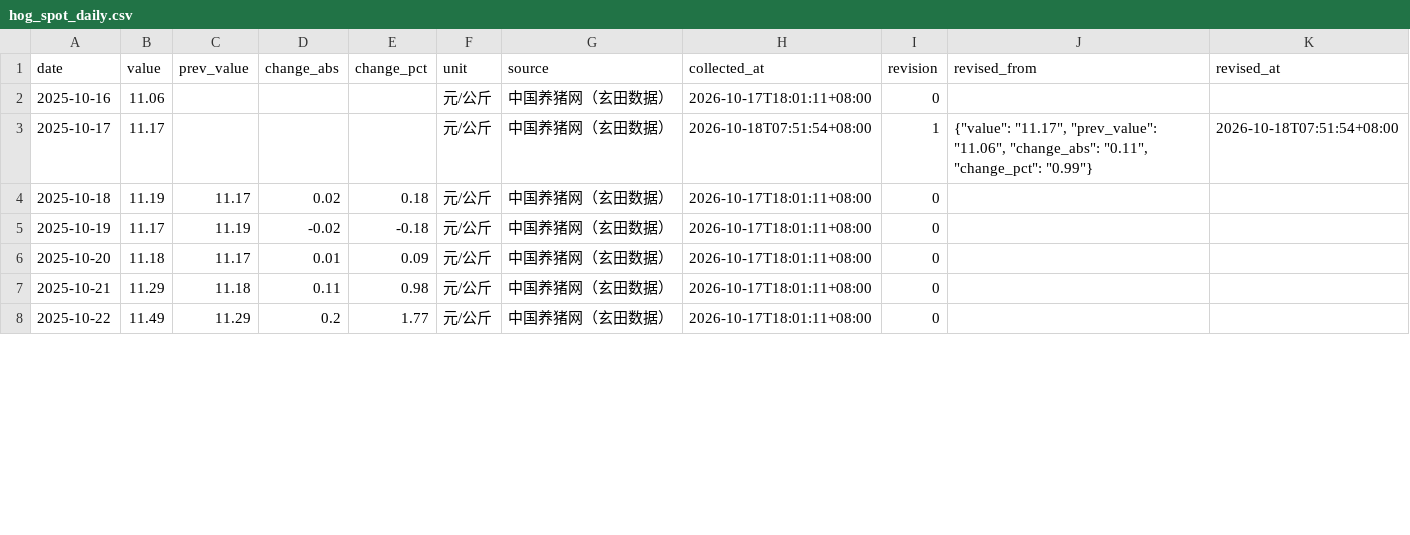
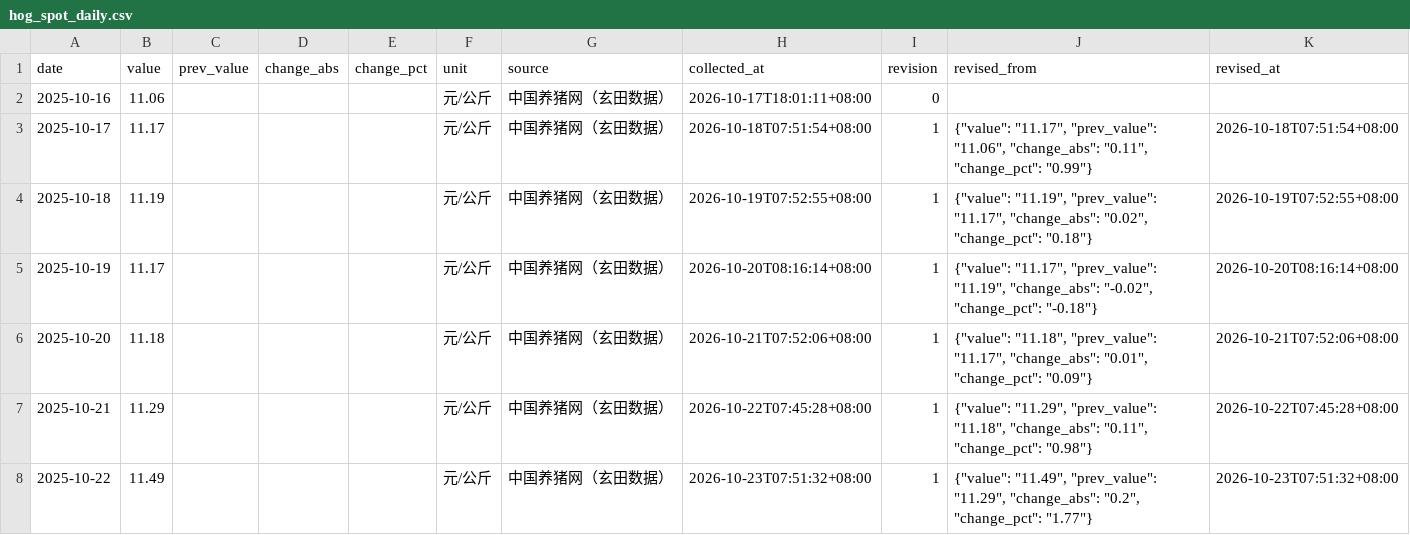
Before and after one commit to dong20000817-cmd/pigboard, a CSV file: data/history/hog_spot_daily.csv, drawn as a sheet; only a part is shown; the diff covers the shown part only.

```diff
--- a/data/history/hog_spot_daily.csv
+++ b/data/history/hog_spot_daily.csv
@@ -3,6 +3,6 @@ date,value,prev_value,change_abs,change_pct,unit,source,collected_at,revision,re
 2025-10-17,11.17,,,,元/公斤,中国养猪网（玄田数据）,2026-10-18T07:51:54+08:00,1,"{""value"": ""11.17"", ""prev_value"": ""11.06"", ""change_abs"": ""0.11"", ""change_pct"": ""0.99""}",2026-10-18T07:51:54+08:00
-2025-10-18,11.19,11.17,0.02,0.18,元/公斤,中国养猪网（玄田数据）,2026-10-17T18:01:11+08:00,0,,
-2025-10-19,11.17,11.19,-0.02,-0.18,元/公斤,中国养猪网（玄田数据）,2026-10-17T18:01:11+08:00,0,,
-2025-10-20,11.18,11.17,0.01,0.09,元/公斤,中国养猪网（玄田数据）,2026-10-17T18:01:11+08:00,0,,
-2025-10-21,11.29,11.18,0.11,0.98,元/公斤,中国养猪网（玄田数据）,2026-10-17T18:01:11+08:00,0,,
-2025-10-22,11.49,11.29,0.2,1.77,元/公斤,中国养猪网（玄田数据）,2026-10-17T18:01:11+08:00,0,,
+2025-10-18,11.19,,,,元/公斤,中国养猪网（玄田数据）,2026-10-19T07:52:55+08:00,1,"{""value"": ""11.19"", ""prev_value"": ""11.17"", ""change_abs"": ""0.02"", ""change_pct"": ""0.18""}",2026-10-19T07:52:55+08:00
+2025-10-19,11.17,,,,元/公斤,中国养猪网（玄田数据）,2026-10-20T08:16:14+08:00,1,"{""value"": ""11.17"", ""prev_value"": ""11.19"", ""change_abs"": ""-0.02"", ""change_pct"": ""-0.18""}",2026-10-20T08:16:14+08:00
+2025-10-20,11.18,,,,元/公斤,中国养猪网（玄田数据）,2026-10-21T07:52:06+08:00,1,"{""value"": ""11.18"", ""prev_value"": ""11.17"", ""change_abs"": ""0.01"", ""change_pct"": ""0.09""}",2026-10-21T07:52:06+08:00
+2025-10-21,11.29,,,,元/公斤,中国养猪网（玄田数据）,2026-10-22T07:45:28+08:00,1,"{""value"": ""11.29"", ""prev_value"": ""11.18"", ""change_abs"": ""0.11"", ""change_pct"": ""0.98""}",2026-10-22T07:45:28+08:00
+2025-10-22,11.49,,,,元/公斤,中国养猪网（玄田数据）,2026-10-23T07:51:32+08:00,1,"{""value"": ""11.49"", ""prev_value"": ""11.29"", ""change_abs"": ""0.2"", ""change_pct"": ""1.77""}",2026-10-23T07:51:32+08:00
```
Also changed, not shown: 11 added rows and 42 edited cells elsewhere in this file, data/history/sow_inventory.csv, 16 other files.
